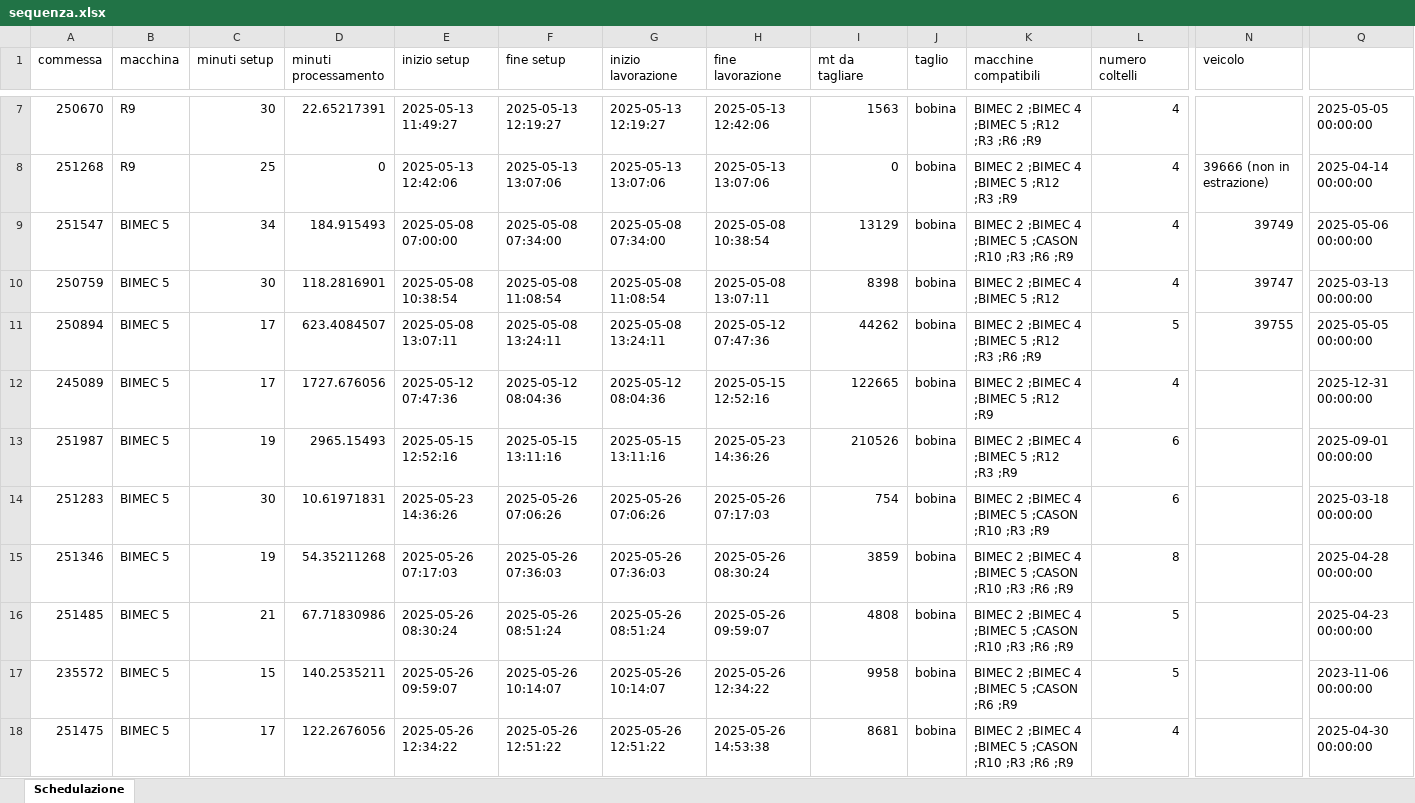
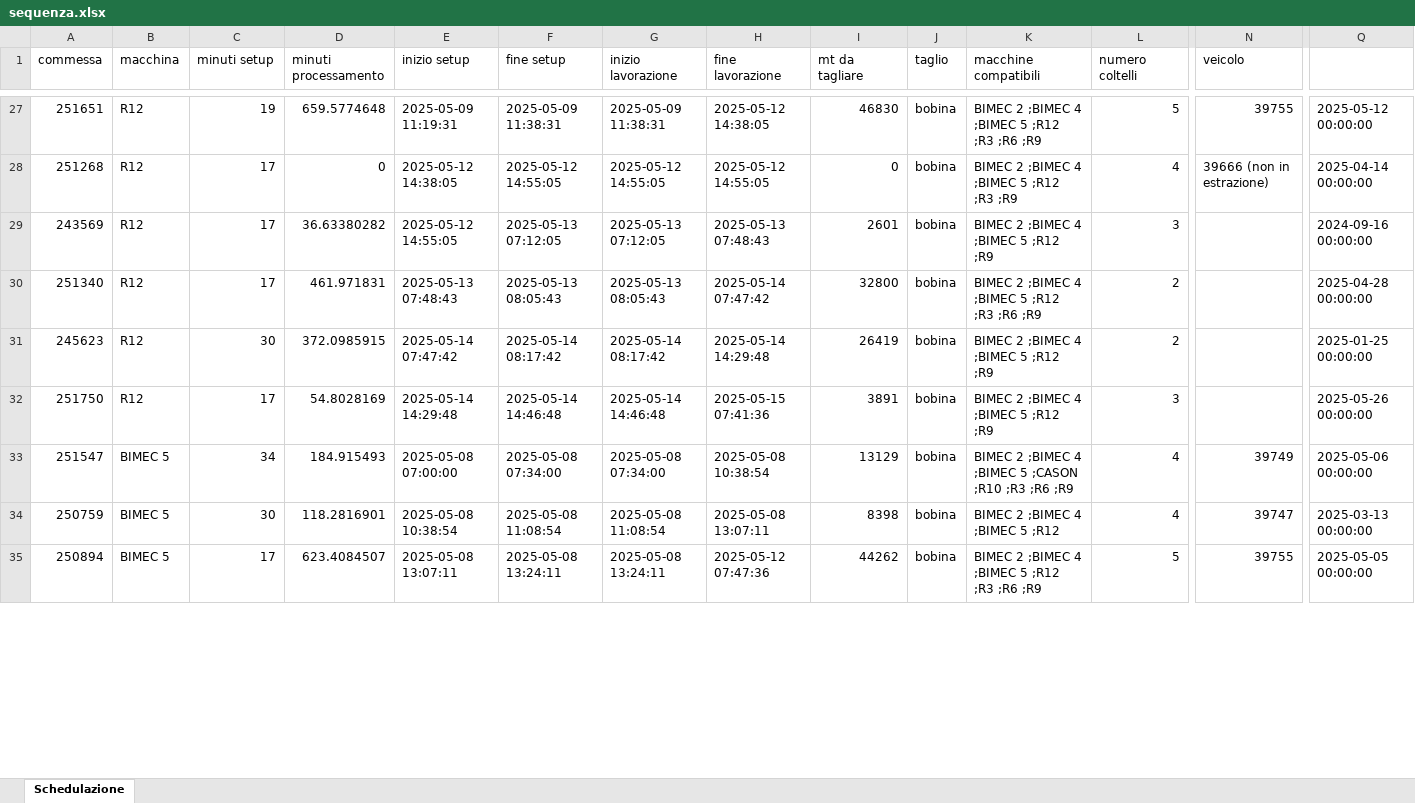
Before and after one commit to Baszonpedis/progettoIS, an Excel workbook: PS-VRP/OUTPUT_TEST/sequenza.xlsx, sheet Schedulazione, drawn as a sheet; only a part is shown, gaps mark what is left out; values as stored, in another font and other column widths than the file's, no borders; removed rows and columns are numbered as before the commit, all else as after; rows hold the shown columns only; the diff covers the shown part only; the diff names each change by its address in the sheet, - before the commit and + after, or states it on an @@ line.

```diff
--- a/PS-VRP/OUTPUT_TEST/sequenza.xlsx (sheet Schedulazione)
+++ b/PS-VRP/OUTPUT_TEST/sequenza.xlsx (sheet Schedulazione)
-A27 (commessa): 250670
+A27 (commessa): 251651
-B27:B28 (macchina): R9
+B27:B28 (macchina): R12
-C27 (minuti setup): 30
+C27 (minuti setup): 19
-D27 (minuti processamento): 22.65217391
+D27 (minuti processamento): 659.5774648
-E27 (inizio setup): 2025-05-13 11:49:27
+E27 (inizio setup): 2025-05-09 11:19:31
-F27 (fine setup): 2025-05-13 12:19:27
+F27 (fine setup): 2025-05-09 11:38:31
-G27 (inizio lavorazione): 2025-05-13 12:19:27
+G27 (inizio lavorazione): 2025-05-09 11:38:31
-H27 (fine lavorazione): 2025-05-13 12:42:06
+H27 (fine lavorazione): 2025-05-12 14:38:05
-I27 (mt da tagliare): 1563
+I27 (mt da tagliare): 46830
-L27 (numero coltelli): 4
+L27 (numero coltelli): 5
-N27 (veicolo): (empty)
+N27 (veicolo): 39755
-Q27: 2025-05-05 00:00:00
+Q27: 2025-05-12 00:00:00
-C28 (minuti setup): 25
+C28 (minuti setup): 17
-E28 (inizio setup): 2025-05-13 12:42:06
+E28 (inizio setup): 2025-05-12 14:38:05
-F28 (fine setup): 2025-05-13 13:07:06
+F28 (fine setup): 2025-05-12 14:55:05
-G28 (inizio lavorazione): 2025-05-13 13:07:06
+G28 (inizio lavorazione): 2025-05-12 14:55:05
-H28 (fine lavorazione): 2025-05-13 13:07:06
+H28 (fine lavorazione): 2025-05-12 14:55:05
+row 29: 243569 | R12 | 17 | 36.63380282 | 2025-05-12 14:55:05 | 2025-05-13 07:12:05 | 2025-05-13 07:12:05 | 2025-05-13 07:48:43 | 2601 | bobina | BIMEC 2 ;BIMEC 4 ;BIMEC 5 ;R12 ;R9 | 3 |  | 2024-09-16 00:00:00
+row 30: 251340 | R12 | 17 | 461.971831 | 2025-05-13 07:48:43 | 2025-05-13 08:05:43 | 2025-05-13 08:05:43 | 2025-05-14 07:47:42 | 32800 | bobina | BIMEC 2 ;BIMEC 4 ;BIMEC 5 ;R12 ;R3 ;R6 ;R9 | 2 |  | 2025-04-28 00:00:00
+row 31: 245623 | R12 | 30 | 372.0985915 | 2025-05-14 07:47:42 | 2025-05-14 08:17:42 | 2025-05-14 08:17:42 | 2025-05-14 14:29:48 | 26419 | bobina | BIMEC 2 ;BIMEC 4 ;BIMEC 5 ;R12 ;R9 | 2 |  | 2025-01-25 00:00:00
+row 32: 251750 | R12 | 17 | 54.8028169 | 2025-05-14 14:29:48 | 2025-05-14 14:46:48 | 2025-05-14 14:46:48 | 2025-05-15 07:41:36 | 3891 | bobina | BIMEC 2 ;BIMEC 4 ;BIMEC 5 ;R12 ;R9 | 3 |  | 2025-05-26 00:00:00
-row 12: 245089 | BIMEC 5 | 17 | 1727.676056 | 2025-05-12 07:47:36 | 2025-05-12 08:04:36 | 2025-05-12 08:04:36 | 2025-05-15 12:52:16 | 122665 | bobina | BIMEC 2 ;BIMEC 4 ;BIMEC 5 ;R12 ;R9 | 4 |  | 2025-12-31 00:00:00
-row 13: 251987 | BIMEC 5 | 19 | 2965.15493 | 2025-05-15 12:52:16 | 2025-05-15 13:11:16 | 2025-05-15 13:11:16 | 2025-05-23 14:36:26 | 210526 | bobina | BIMEC 2 ;BIMEC 4 ;BIMEC 5 ;R12 ;R3 ;R9 | 6 |  | 2025-09-01 00:00:00
-row 14: 251283 | BIMEC 5 | 30 | 10.61971831 | 2025-05-23 14:36:26 | 2025-05-26 07:06:26 | 2025-05-26 07:06:26 | 2025-05-26 07:17:03 | 754 | bobina | BIMEC 2 ;BIMEC 4 ;BIMEC 5 ;CASON ;R10 ;R3 ;R9 | 6 |  | 2025-03-18 00:00:00
-row 15: 251346 | BIMEC 5 | 19 | 54.35211268 | 2025-05-26 07:17:03 | 2025-05-26 07:36:03 | 2025-05-26 07:36:03 | 2025-05-26 08:30:24 | 3859 | bobina | BIMEC 2 ;BIMEC 4 ;BIMEC 5 ;CASON ;R10 ;R3 ;R6 ;R9 | 8 |  | 2025-04-28 00:00:00
-row 16: 251485 | BIMEC 5 | 21 | 67.71830986 | 2025-05-26 08:30:24 | 2025-05-26 08:51:24 | 2025-05-26 08:51:24 | 2025-05-26 09:59:07 | 4808 | bobina | BIMEC 2 ;BIMEC 4 ;BIMEC 5 ;CASON ;R10 ;R3 ;R6 ;R9 | 5 |  | 2025-04-23 00:00:00
-row 17: 235572 | BIMEC 5 | 15 | 140.2535211 | 2025-05-26 09:59:07 | 2025-05-26 10:14:07 | 2025-05-26 10:14:07 | 2025-05-26 12:34:22 | 9958 | bobina | BIMEC 2 ;BIMEC 4 ;BIMEC 5 ;CASON ;R6 ;R9 | 5 |  | 2023-11-06 00:00:00
-row 18: 251475 | BIMEC 5 | 17 | 122.2676056 | 2025-05-26 12:34:22 | 2025-05-26 12:51:22 | 2025-05-26 12:51:22 | 2025-05-26 14:53:38 | 8681 | bobina | BIMEC 2 ;BIMEC 4 ;BIMEC 5 ;CASON ;R10 ;R3 ;R6 ;R9 | 4 |  | 2025-04-30 00:00:00
```
Also changed, not shown: 25 added rows, 22 removed rows, 6 moved rows and 175 edited cells elsewhere in this sheet, PS-VRP/Dati_output/error_read_file.xlsx, PS-VRP/OUTPUT_TEST/euristico_costruttivo.xlsx, 6 other files.
